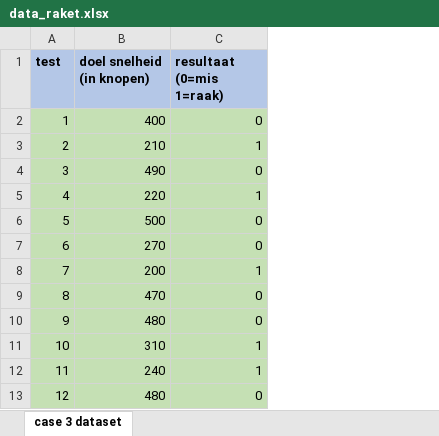
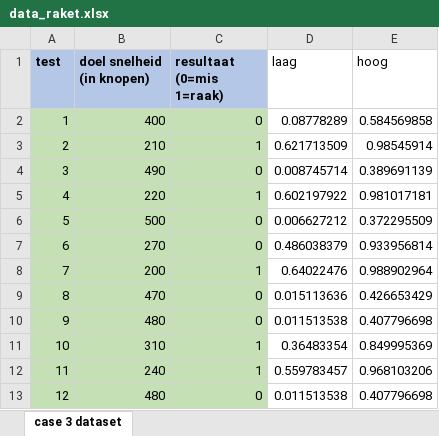
Before and after one commit to R4vante/School, an Excel workbook: Statistical_Learning/Data_Analyse/data_raket.xlsx, sheet case 3 dataset, drawn as a sheet; only a part is shown; values as stored, in another font and other column widths than the file's, no borders; charts and pictures not drawn; the diff names each change by its address in the sheet, - before the commit and + after, or states it on an @@ line.

```diff
--- a/Statistical_Learning/Data_Analyse/data_raket.xlsx (sheet case 3 dataset)
+++ b/Statistical_Learning/Data_Analyse/data_raket.xlsx (sheet case 3 dataset)
+column D (laag), rows 2-13: 0.08778289 | 0.621713509 | 0.008745714 | 0.602197922 | 0.006627212 | 0.486038379 | 0.64022476 | 0.015113636 | 0.011513538 | 0.36483354 | 0.559783457 | 0.011513538
+column E (hoog), rows 2-13: 0.584569858 | 0.98545914 | 0.389691139 | 0.981017181 | 0.372295509 | 0.933956814 | 0.988902964 | 0.426653429 | 0.407796698 | 0.849995369 | 0.968103206 | 0.407796698
```
Also changed, not shown: charts or pictures, 10 other files.
